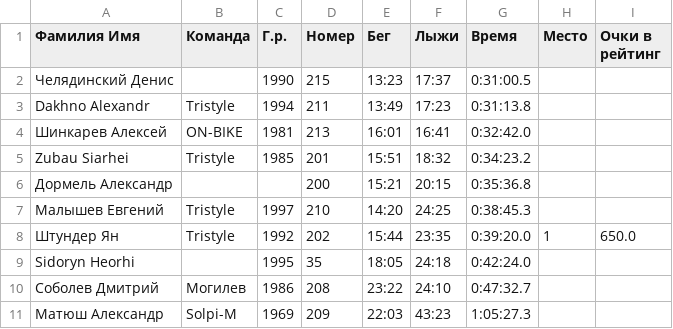
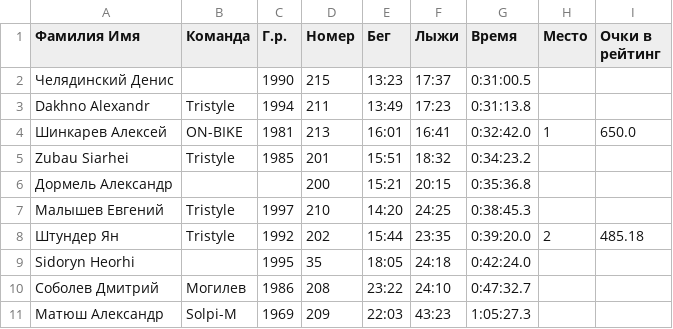
Before and after one commit to mkharytonau/bft-league-rating, a CSV file: src/main/resources/2025/Logoisk_winter_tri/men_duo_calculated.csv, drawn as a sheet.

```diff
--- a/src/main/resources/2025/Logoisk_winter_tri/men_duo_calculated.csv
+++ b/src/main/resources/2025/Logoisk_winter_tri/men_duo_calculated.csv
@@ -3,3 +3,3 @@
 Dakhno Alexandr,Tristyle,1994,211,13:49,17:23,0:31:13.8
-Шинкарев Алексей,ON-BIKE,1981,213,16:01,16:41,0:32:42.0
+Шинкарев Алексей,ON-BIKE,1981,213,16:01,16:41,0:32:42.0,1,650.0
 Zubau Siarhei,Tristyle,1985,201,15:51,18:32,0:34:23.2
@@ -7,3 +7,3 @@ Zubau Siarhei,Tristyle,1985,201,15:51,18:32,0:34:23.2
 Малышев Евгений,Tristyle,1997,210,14:20,24:25,0:38:45.3
-Штундер Ян,Tristyle,1992,202,15:44,23:35,0:39:20.0,1,650.0
+Штундер Ян,Tristyle,1992,202,15:44,23:35,0:39:20.0,2,485.18
 Sidoryn Heorhi,,1995,35,18:05,24:18,0:42:24.0
```
Also changed, not shown: src/main/resources/2025/Logoisk_winter_tri/men_tri_calculated.csv, src/main/resources/2025/Minsk_Indoor_Triathlon/men_calculated.csv, 6 other files.
